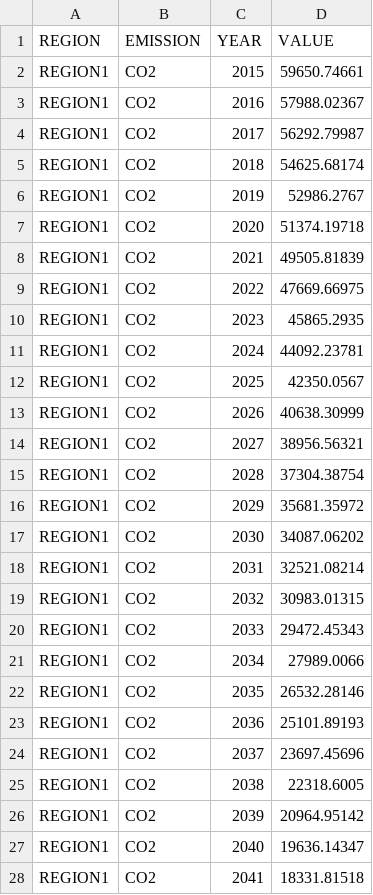
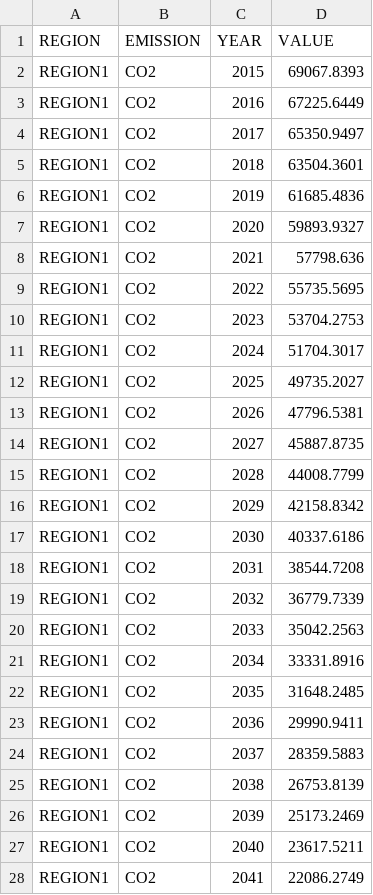
Before and after one commit to KTH-dESA/OSeMOSYS-SE, a CSV file: input_data/REF/data/AnnualEmissionLimit.csv, drawn as a sheet; only a part is shown; the diff covers the shown part only.

Commit message:
Update AnnualEmissionLimit.csv

```diff
--- a/input_data/REF/data/AnnualEmissionLimit.csv
+++ b/input_data/REF/data/AnnualEmissionLimit.csv
@@ -1,28 +1,28 @@
 REGION,EMISSION,YEAR,VALUE
-REGION1,CO2,2015,59650.74661
-REGION1,CO2,2016,57988.02367
-REGION1,CO2,2017,56292.79987
-REGION1,CO2,2018,54625.68174
-REGION1,CO2,2019,52986.2767
-REGION1,CO2,2020,51374.19718
-REGION1,CO2,2021,49505.81839
-REGION1,CO2,2022,47669.66975
-REGION1,CO2,2023,45865.2935
-REGION1,CO2,2024,44092.23781
-REGION1,CO2,2025,42350.0567
-REGION1,CO2,2026,40638.30999
-REGION1,CO2,2027,38956.56321
-REGION1,CO2,2028,37304.38754
-REGION1,CO2,2029,35681.35972
-REGION1,CO2,2030,34087.06202
-REGION1,CO2,2031,32521.08214
-REGION1,CO2,2032,30983.01315
-REGION1,CO2,2033,29472.45343
-REGION1,CO2,2034,27989.0066
-REGION1,CO2,2035,26532.28146
-REGION1,CO2,2036,25101.89193
-REGION1,CO2,2037,23697.45696
-REGION1,CO2,2038,22318.6005
-REGION1,CO2,2039,20964.95142
-REGION1,CO2,2040,19636.14347
-REGION1,CO2,2041,18331.81518
+REGION1,CO2,2015,69067.8393
+REGION1,CO2,2016,67225.6449
+REGION1,CO2,2017,65350.9497
+REGION1,CO2,2018,63504.3601
+REGION1,CO2,2019,61685.4836
+REGION1,CO2,2020,59893.9327
+REGION1,CO2,2021,57798.636
+REGION1,CO2,2022,55735.5695
+REGION1,CO2,2023,53704.2753
+REGION1,CO2,2024,51704.3017
+REGION1,CO2,2025,49735.2027
+REGION1,CO2,2026,47796.5381
+REGION1,CO2,2027,45887.8735
+REGION1,CO2,2028,44008.7799
+REGION1,CO2,2029,42158.8342
+REGION1,CO2,2030,40337.6186
+REGION1,CO2,2031,38544.7208
+REGION1,CO2,2032,36779.7339
+REGION1,CO2,2033,35042.2563
+REGION1,CO2,2034,33331.8916
+REGION1,CO2,2035,31648.2485
+REGION1,CO2,2036,29990.9411
+REGION1,CO2,2037,28359.5883
+REGION1,CO2,2038,26753.8139
+REGION1,CO2,2039,25173.2469
+REGION1,CO2,2040,23617.5211
+REGION1,CO2,2041,22086.2749
```
Also changed, not shown: 16 edited cells elsewhere in this file.
